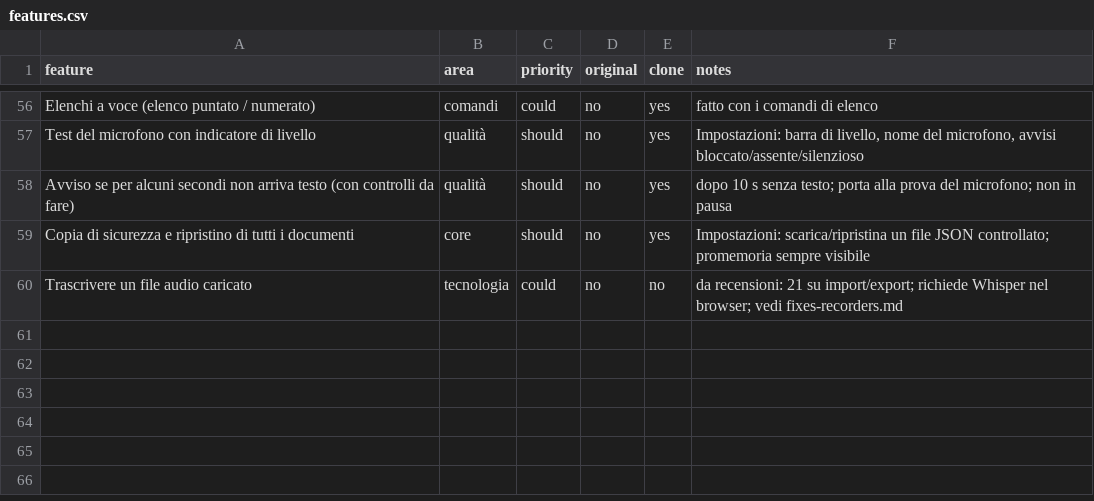
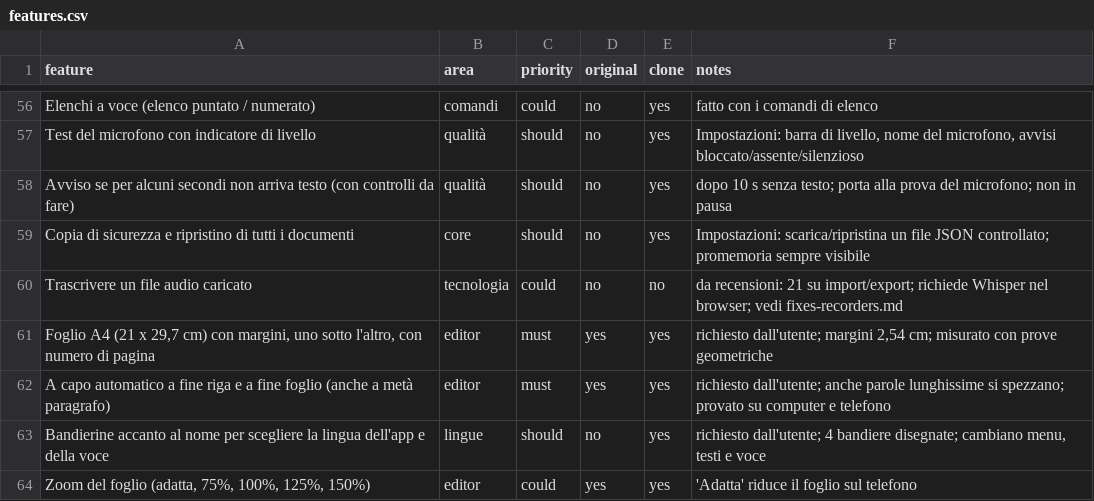
Before and after one commit to sparo111/elodict, a CSV file: replica/features.csv, drawn as a sheet; only a part is shown, gaps mark what is left out.

```diff
--- a/replica/features.csv
+++ b/replica/features.csv
@@ -60 +60,5 @@ Copia di sicurezza e ripristino di tutti i documenti,core,should,no,yes,Impostaz
 Trascrivere un file audio caricato,tecnologia,could,no,no,da recensioni: 21 su import/export; richiede Whisper nel browser; vedi fixes-recorders.md
+"Foglio A4 (21 x 29,7 cm) con margini, uno sotto l'altro, con numero di pagina",editor,must,yes,yes,"richiesto dall'utente; margini 2,54 cm; misurato con prove geometriche"
+A capo automatico a fine riga e a fine foglio (anche a metà paragrafo),editor,must,yes,yes,richiesto dall'utente; anche parole lunghissime si spezzano; provato su computer e telefono
+Bandierine accanto al nome per scegliere la lingua dell'app e della voce,lingue,should,no,yes,"richiesto dall'utente; 4 bandiere disegnate; cambiano menu, testi e voce"
+"Zoom del foglio (adatta, 75%, 100%, 125%, 150%)",editor,could,yes,yes,'Adatta' riduce il foglio sul telefono
```
Also changed, not shown: 19 other files.
